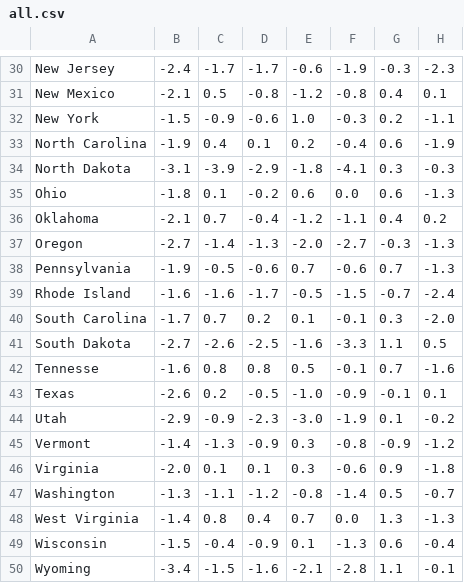
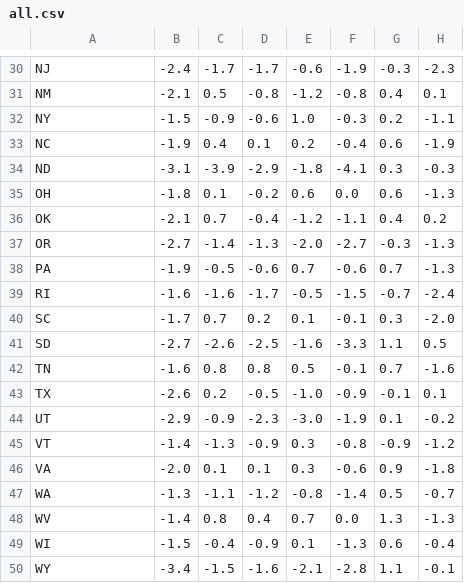
Before and after one commit to danielkho4/ClimateChangeVisualWebsite, a CSV file: all.csv, drawn as a sheet; only a part is shown, gaps mark what is left out; the diff covers the shown part only; the diff names each change by its address in the sheet, - before the commit and + after, or states it on an @@ line.

```diff
--- a/all.csv
+++ b/all.csv
-A30: New Jersey
+A30: NJ
-A31: New Mexico
+A31: NM
-A32: New York
+A32: NY
-A33: North Carolina
+A33: NC
-A34: North Dakota
+A34: ND
-A35: Ohio
+A35: OH
-A36: Oklahoma
+A36: OK
-A37: Oregon
+A37: OR
-A38: Pennsylvania
+A38: PA
-A39: Rhode Island
+A39: RI
-A40: South Carolina
+A40: SC
-A41: South Dakota
+A41: SD
-A42: Tennesse
+A42: TN
-A43: Texas
+A43: TX
-A44: Utah
+A44: UT
-A45: Vermont
+A45: VT
-A46: Virginia
+A46: VA
-A47: Washington
+A47: WA
-A48: West Virginia
+A48: WV
-A49: Wisconsin
+A49: WI
-A50: Wyoming
+A50: WY
```
Also changed, not shown: 28 edited cells elsewhere in this file, 4 other files.
